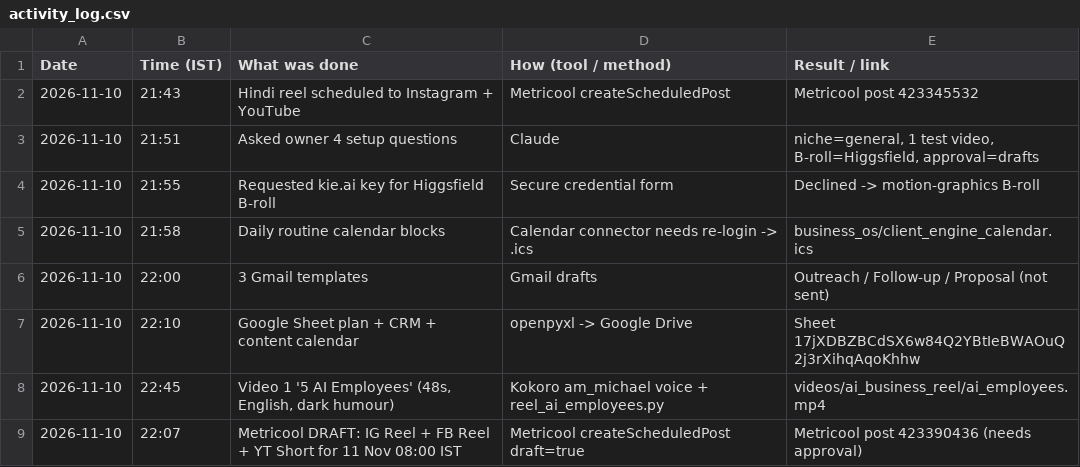
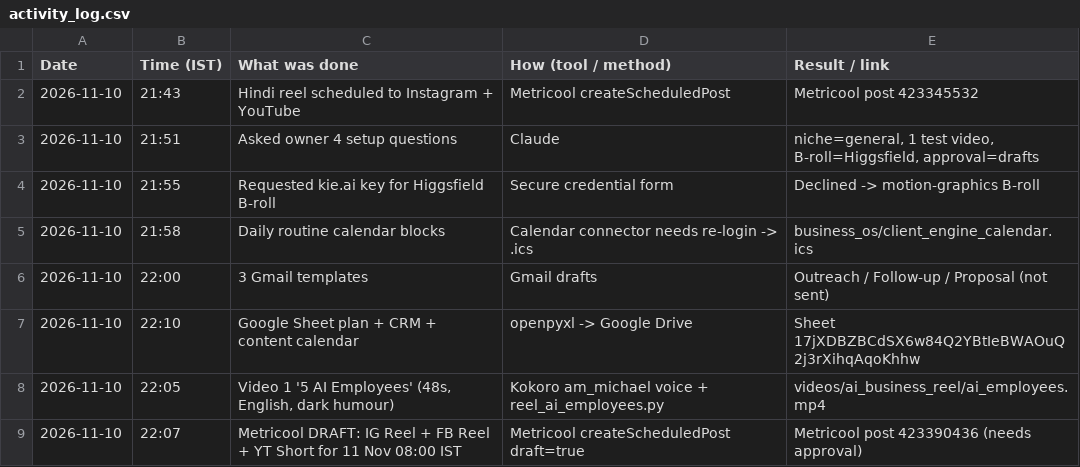
Before and after one commit to makemylife021-jpg/Kishan-bagh, a CSV file: business_os/activity_log.csv, drawn as a sheet.

```diff
--- a/business_os/activity_log.csv
+++ b/business_os/activity_log.csv
@@ -7,3 +7,3 @@ Date,Time (IST),What was done,How (tool / method),Result / link
 2026-11-10,22:10,Google Sheet plan + CRM + content calendar,openpyxl -> Google Drive,Sheet 17jXDBZBCdSX6w84Q2YBtIeBWAOuQ2j3rXihqAqoKhhw
-2026-11-10,22:45,"Video 1 '5 AI Employees' (48s, English, dark humour)","Kokoro am_michael voice + reel_ai_employees.py",videos/ai_business_reel/ai_employees.mp4
+2026-11-10,22:05,"Video 1 '5 AI Employees' (48s, English, dark humour)","Kokoro am_michael voice + reel_ai_employees.py",videos/ai_business_reel/ai_employees.mp4
 2026-11-10,22:07,"Metricool DRAFT: IG Reel + FB Reel + YT Short for 11 Nov 08:00 IST",Metricool createScheduledPost draft=true,Metricool post 423390436 (needs approval)
```
